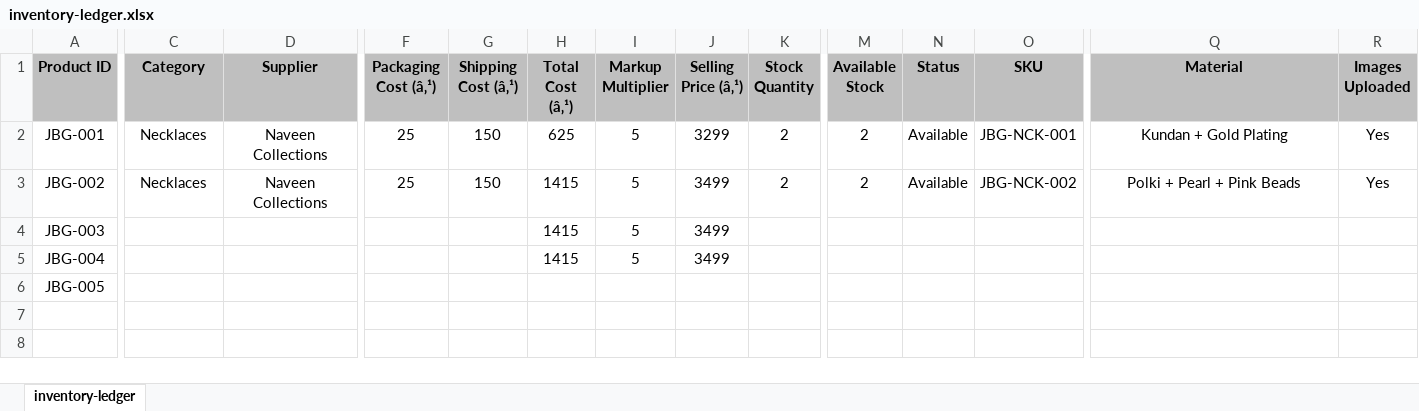
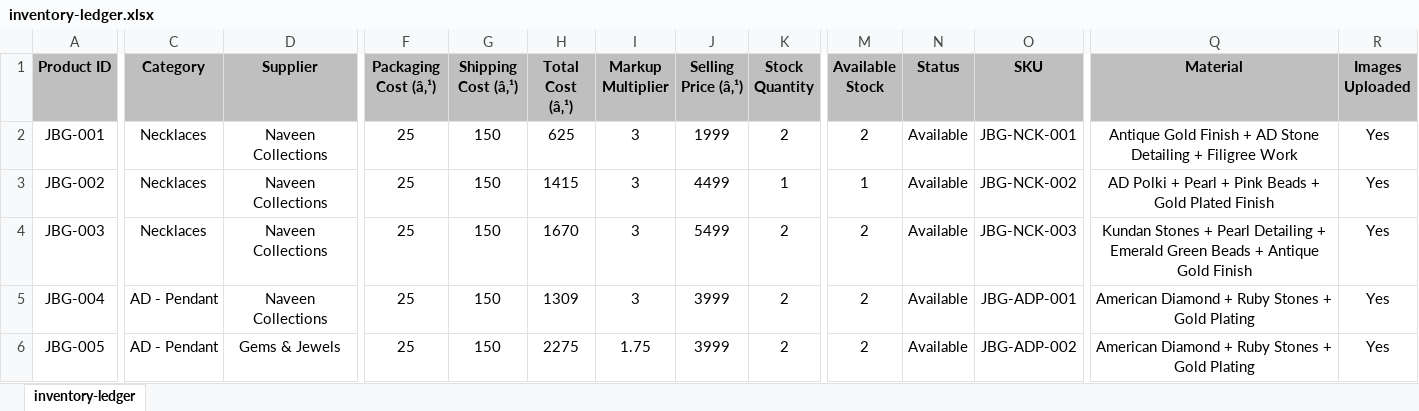
Before and after one commit to da2793/jewels-by-geetika, an Excel workbook: business/inventory-ledger.xlsx, sheet inventory-ledger, drawn as a sheet; only a part is shown, gaps mark what is left out; values as stored, in another font and other column widths than the file's, no borders; the diff covers the shown part only; the diff names each change by its address in the sheet, - before the commit and + after, or states it on an @@ line.

```diff
--- a/business/inventory-ledger.xlsx (sheet inventory-ledger)
+++ b/business/inventory-ledger.xlsx (sheet inventory-ledger)
-I2:I5 (Markup Multiplier): 5
+I2:I5 (Markup Multiplier): 3
-J2 (Selling Price (â‚¹)): 3299
+J2 (Selling Price (â‚¹)): 1999
-Q2 (Material): Kundan + Gold Plating
+Q2 (Material): Antique Gold Finish + AD Stone Detailing + Filigree Work
-J3 (Selling Price (â‚¹)): 3499
+J3 (Selling Price (â‚¹)): 4499
-K3 (Stock Quantity): 2
+K3 (Stock Quantity): 1
-M3 (Available Stock): 2
+M3 (Available Stock): 1
-Q3 (Material): Polki + Pearl + Pink Beads
+Q3 (Material): AD Polki + Pearl + Pink Beads + Gold Plated Finish
-C4 (Category): (empty)
+C4 (Category): Necklaces
-D4:D5 (Supplier): (empty)
+D4:D5 (Supplier): Naveen Collections
-F4:F6 (Packaging Cost (â‚¹)): (empty)
+F4:F6 (Packaging Cost (â‚¹)): 25
-G4:G6 (Shipping Cost (â‚¹)): (empty)
+G4:G6 (Shipping Cost (â‚¹)): 150
-H4 (Total Cost (â‚¹)): 1415
+H4 (Total Cost (â‚¹)): 1670
-J4 (Selling Price (â‚¹)): 3499
+J4 (Selling Price (â‚¹)): 5499
-K4:K6 (Stock Quantity): (empty)
+K4:K6 (Stock Quantity): 2
-M4:M6 (Available Stock): (empty)
+M4:M6 (Available Stock): 2
-N4:N6 (Status): (empty)
+N4:N6 (Status): Available
-O4 (SKU): (empty)
+O4 (SKU): JBG-NCK-003
-Q4 (Material): (empty)
+Q4 (Material): Kundan Stones + Pearl Detailing + Emerald Green Beads + Antique Gold Finish
-R4:R6 (Images Uploaded): (empty)
+R4:R6 (Images Uploaded): Yes
-C5:C6 (Category): (empty)
+C5:C6 (Category): AD - Pendant
-H5 (Total Cost (â‚¹)): 1415
+H5 (Total Cost (â‚¹)): 1309
-J5 (Selling Price (â‚¹)): 3499
+J5 (Selling Price (â‚¹)): 3999
-O5 (SKU): (empty)
+O5 (SKU): JBG-ADP-001
-Q5:Q6 (Material): (empty)
+Q5:Q6 (Material): American Diamond + Ruby Stones + Gold Plating
-D6 (Supplier): (empty)
+D6 (Supplier): Gems & Jewels
-H6 (Total Cost (â‚¹)): (empty)
+H6 (Total Cost (â‚¹)): 2275
-I6 (Markup Multiplier): (empty)
+I6 (Markup Multiplier): 1.75
-J6 (Selling Price (â‚¹)): (empty)
+J6 (Selling Price (â‚¹)): 3999
-O6 (SKU): (empty)
+O6 (SKU): JBG-ADP-002
```
Also changed, not shown: 11 edited cells elsewhere in this sheet, formulas that keep their value, business/pricing-calculator.xlsx, 1 other file.
